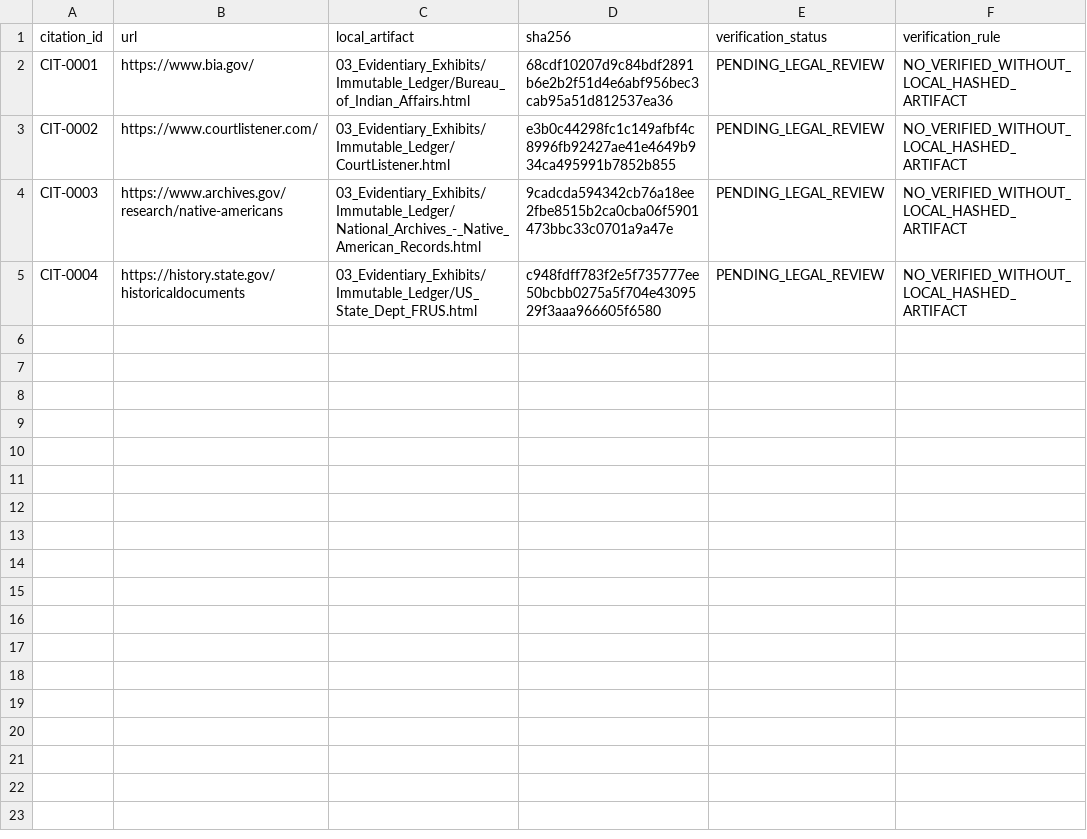
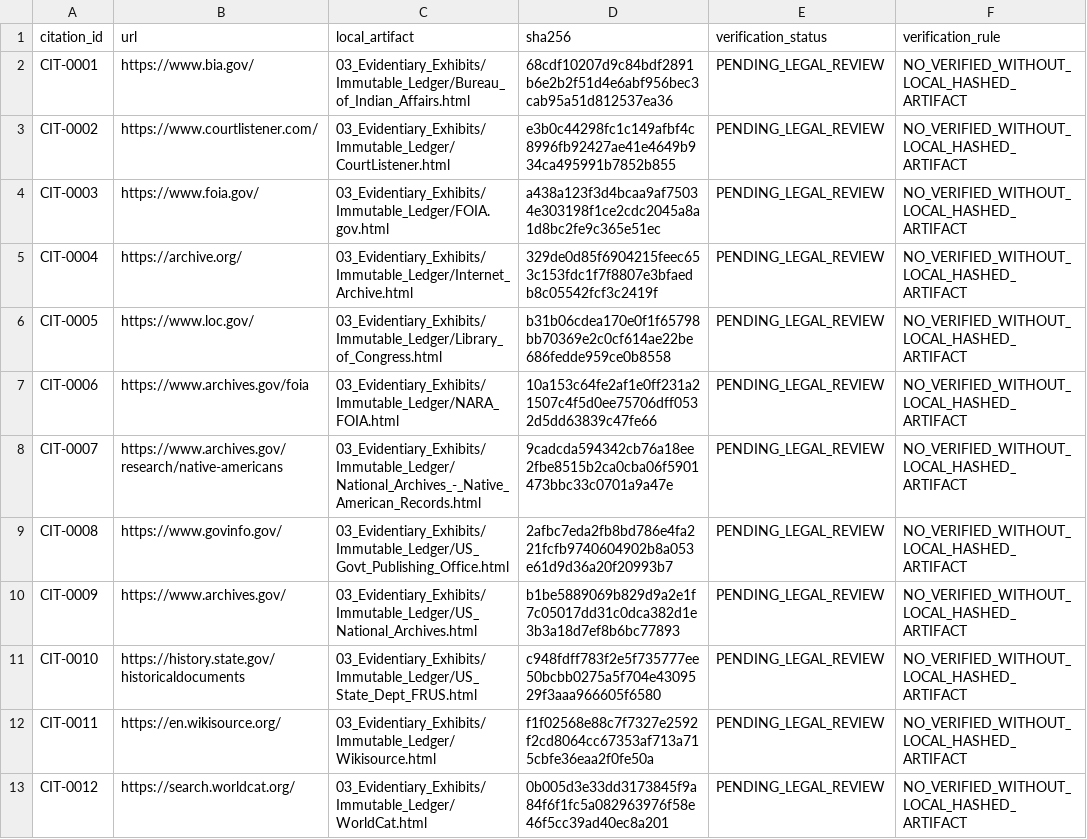
Before and after one commit to GlobalRestitutionAlliance/turtle-island-us-mn-lower-sioux-indian-community-in-the-stat-master-litigation, a CSV file: 03_Evidentiary_Exhibits/CITATION_INDEX.csv, drawn as a sheet.

Commit message:
Batch 2b: harvest expanded sources, citations, manifests

```diff
--- a/03_Evidentiary_Exhibits/CITATION_INDEX.csv
+++ b/03_Evidentiary_Exhibits/CITATION_INDEX.csv
@@ -3,3 +3,11 @@ CIT-0001,https://www.bia.gov/,03_Evidentiary_Exhibits/Immutable_Ledger/Bureau_of
 CIT-0002,https://www.courtlistener.com/,03_Evidentiary_Exhibits/Immutable_Ledger/CourtListener.html,e3b0c44298fc1c149afbf4c8996fb92427ae41e4649b934ca495991b7852b855,PENDING_LEGAL_REVIEW,NO_VERIFIED_WITHOUT_LOCAL_HASHED_ARTIFACT
-CIT-0003,https://www.archives.gov/research/native-americans,03_Evidentiary_Exhibits/Immutable_Ledger/National_Archives_-_Native_American_Records.html,9cadcda594342cb76a18ee2fbe8515b2ca0cba06f5901473bbc33c0701a9a47e,PENDING_LEGAL_REVIEW,NO_VERIFIED_WITHOUT_LOCAL_HASHED_ARTIFACT
-CIT-0004,https://history.state.gov/historicaldocuments,03_Evidentiary_Exhibits/Immutable_Ledger/US_State_Dept_FRUS.html,c948fdff783f2e5f735777ee50bcbb0275a5f704e4309529f3aaa966605f6580,PENDING_LEGAL_REVIEW,NO_VERIFIED_WITHOUT_LOCAL_HASHED_ARTIFACT
+CIT-0003,https://www.foia.gov/,03_Evidentiary_Exhibits/Immutable_Ledger/FOIA.gov.html,a438a123f3d4bcaa9af75034e303198f1ce2cdc2045a8a1d8bc2fe9c365e51ec,PENDING_LEGAL_REVIEW,NO_VERIFIED_WITHOUT_LOCAL_HASHED_ARTIFACT
+CIT-0004,https://archive.org/,03_Evidentiary_Exhibits/Immutable_Ledger/Internet_Archive.html,329de0d85f6904215feec653c153fdc1f7f8807e3bfaedb8c05542fcf3c2419f,PENDING_LEGAL_REVIEW,NO_VERIFIED_WITHOUT_LOCAL_HASHED_ARTIFACT
+CIT-0005,https://www.loc.gov/,03_Evidentiary_Exhibits/Immutable_Ledger/Library_of_Congress.html,b31b06cdea170e0f1f65798bb70369e2c0cf614ae22be686fedde959ce0b8558,PENDING_LEGAL_REVIEW,NO_VERIFIED_WITHOUT_LOCAL_HASHED_ARTIFACT
+CIT-0006,https://www.archives.gov/foia,03_Evidentiary_Exhibits/Immutable_Ledger/NARA_FOIA.html,10a153c64fe2af1e0ff231a21507c4f5d0ee75706dff0532d5dd63839c47fe66,PENDING_LEGAL_REVIEW,NO_VERIFIED_WITHOUT_LOCAL_HASHED_ARTIFACT
+CIT-0007,https://www.archives.gov/research/native-americans,03_Evidentiary_Exhibits/Immutable_Ledger/National_Archives_-_Native_American_Records.html,9cadcda594342cb76a18ee2fbe8515b2ca0cba06f5901473bbc33c0701a9a47e,PENDING_LEGAL_REVIEW,NO_VERIFIED_WITHOUT_LOCAL_HASHED_ARTIFACT
+CIT-0008,https://www.govinfo.gov/,03_Evidentiary_Exhibits/Immutable_Ledger/US_Govt_Publishing_Office.html,2afbc7eda2fb8bd786e4fa221fcfb9740604902b8a053e61d9d36a20f20993b7,PENDING_LEGAL_REVIEW,NO_VERIFIED_WITHOUT_LOCAL_HASHED_ARTIFACT
+CIT-0009,https://www.archives.gov/,03_Evidentiary_Exhibits/Immutable_Ledger/US_National_Archives.html,b1be5889069b829d9a2e1f7c05017dd31c0dca382d1e3b3a18d7ef8b6bc77893,PENDING_LEGAL_REVIEW,NO_VERIFIED_WITHOUT_LOCAL_HASHED_ARTIFACT
+CIT-0010,https://history.state.gov/historicaldocuments,03_Evidentiary_Exhibits/Immutable_Ledger/US_State_Dept_FRUS.html,c948fdff783f2e5f735777ee50bcbb0275a5f704e4309529f3aaa966605f6580,PENDING_LEGAL_REVIEW,NO_VERIFIED_WITHOUT_LOCAL_HASHED_ARTIFACT
+CIT-0011,https://en.wikisource.org/,03_Evidentiary_Exhibits/Immutable_Ledger/Wikisource.html,f1f02568e88c7f7327e2592f2cd8064cc67353af713a715cbfe36eaa2f0fe50a,PENDING_LEGAL_REVIEW,NO_VERIFIED_WITHOUT_LOCAL_HASHED_ARTIFACT
+CIT-0012,https://search.worldcat.org/,03_Evidentiary_Exhibits/Immutable_Ledger/WorldCat.html,0b005d3e33dd3173845f9a84f6f1fc5a082963976f58e46f5cc39ad40ec8a201,PENDING_LEGAL_REVIEW,NO_VERIFIED_WITHOUT_LOCAL_HASHED_ARTIFACT
```
Also changed, not shown: 32 other files.
